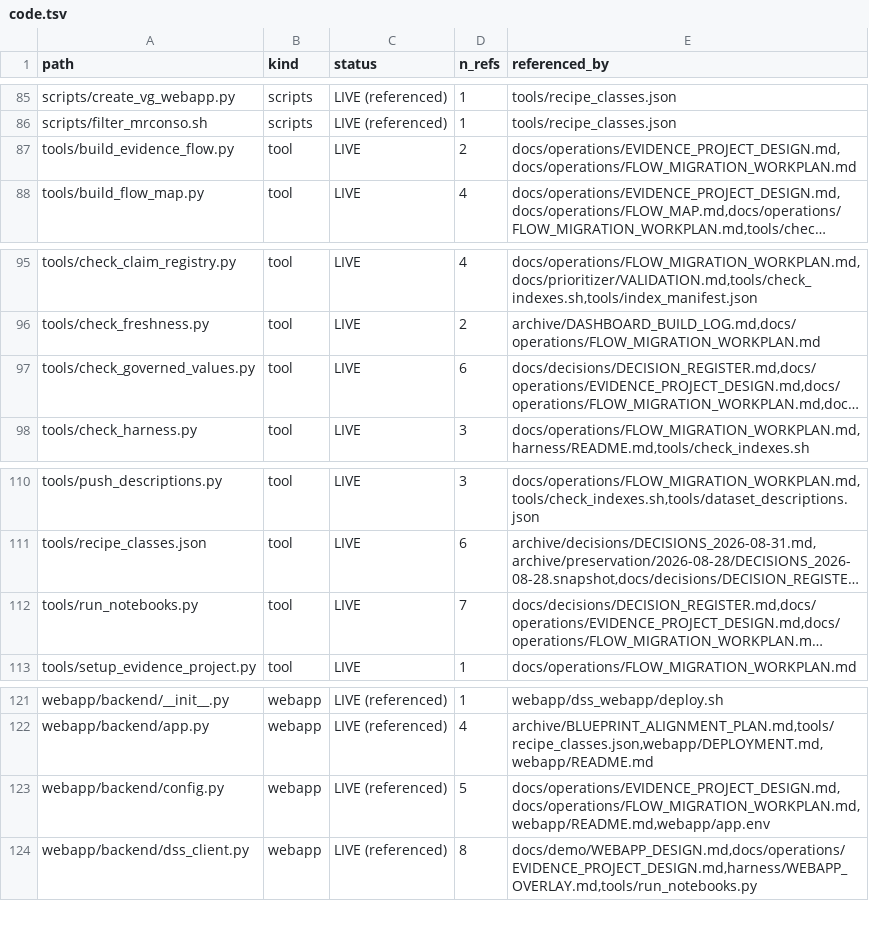
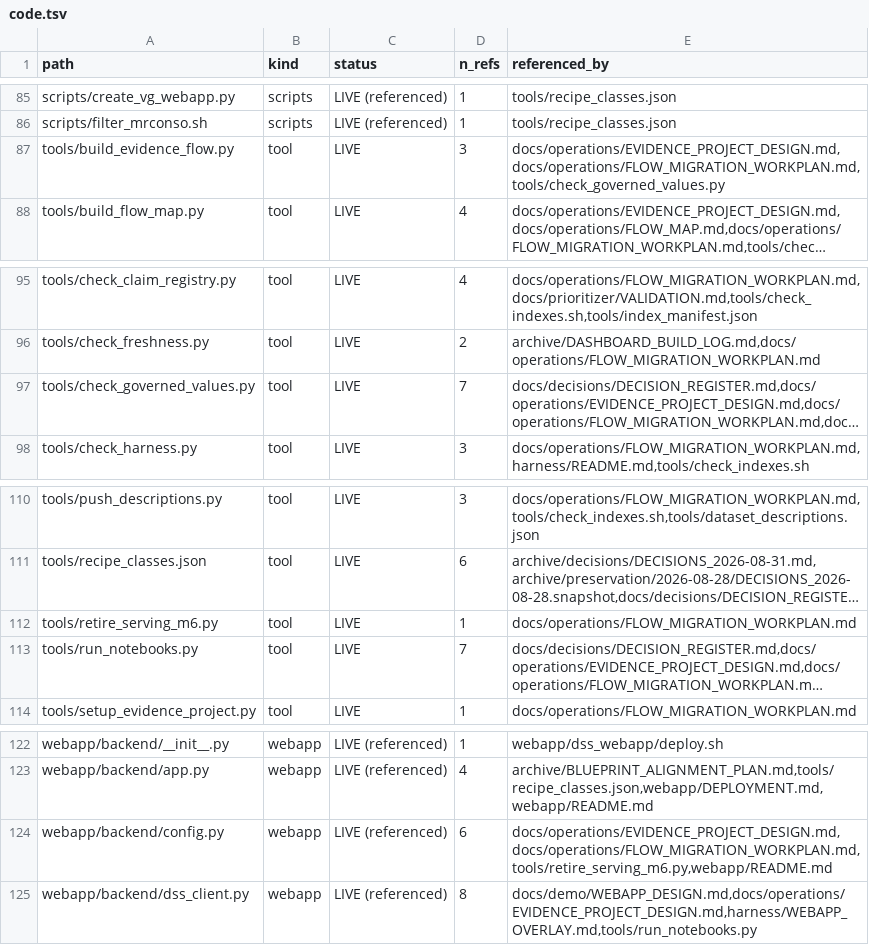
Before and after one commit to lhfudataiku/demo-target-identification, a TSV file: .index/code.tsv, drawn as a sheet; only a part is shown, gaps mark what is left out; long unchanged cells end in …; addresses are those after the commit; the diff names each change by its address in the sheet, - before the commit and + after, or states it on an @@ line.

Commit message:
m6 evidence project indexing

```diff
--- a/.index/code.tsv
+++ b/.index/code.tsv
-D87 (n_refs): 2
+D87 (n_refs): 3
-E87 (referenced_by): docs/operations/EVIDENCE_PROJECT_DESIGN.md,docs/operations/FLOW_MIGRATION_WORKPLAN.md
+E87 (referenced_by): docs/operations/EVIDENCE_PROJECT_DESIGN.md,docs/operations/FLOW_MIGRATION_WORKPLAN.md,tools/check_governed_values.py
-D97 (n_refs): 6
+D97 (n_refs): 7
+row 112: tools/retire_serving_m6.py | tool | LIVE | 1 | docs/operations/FLOW_MIGRATION_WORKPLAN.md
-D124 (n_refs): 5
+D124 (n_refs): 6
-E124 (referenced_by): docs/operations/EVIDENCE_PROJECT_DESIGN.md,docs/operations/FLOW_MIGRATION_WORKPLAN.md,webapp/README.md,webapp/app.env
+E124 (referenced_by): docs/operations/EVIDENCE_PROJECT_DESIGN.md,docs/operations/FLOW_MIGRATION_WORKPLAN.md,tools/retire_serving_m6.py,webapp/README.md
```
Also changed, not shown: 15 other files.
